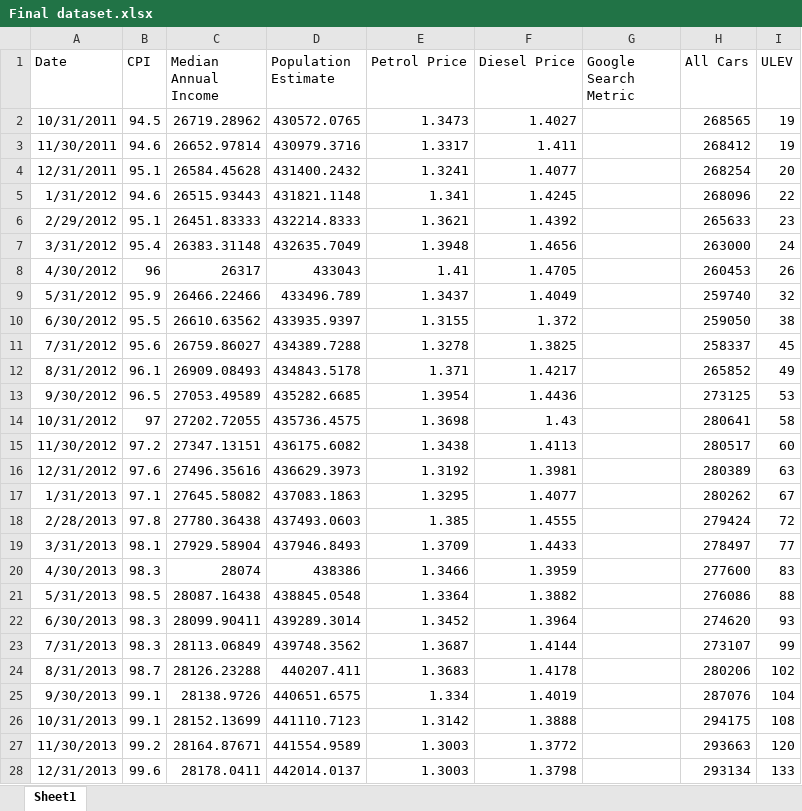
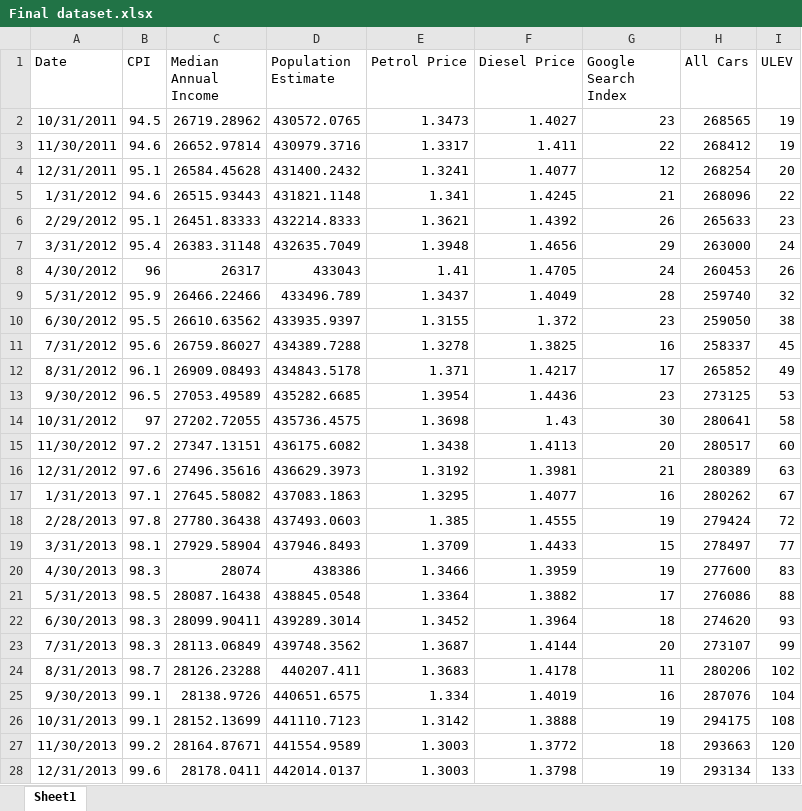
Before and after one commit to Anichan55/Data-Science-Mini-Project, an Excel workbook: Time Series model for predicting Car sales/Final dataset.xlsx, sheet Sheet1, drawn as a sheet; only a part is shown; values as stored, in another font and other column widths than the file's, no borders; the diff covers the shown part only; the diff names each change by its address in the sheet, - before the commit and + after, or states it on an @@ line.

Commit message:
Update Final dataset.xlsx

```diff
--- a/Time Series model for predicting Car sales/Final dataset.xlsx (sheet Sheet1)
+++ b/Time Series model for predicting Car sales/Final dataset.xlsx (sheet Sheet1)
-G1: Google Search Metric
+G1: Google Search Index
-G2 (Google Search Index): (empty)
+G2 (Google Search Index): 23
-G3 (Google Search Index): (empty)
+G3 (Google Search Index): 22
-G4 (Google Search Index): (empty)
+G4 (Google Search Index): 12
-G5 (Google Search Index): (empty)
+G5 (Google Search Index): 21
-G6 (Google Search Index): (empty)
+G6 (Google Search Index): 26
-G7 (Google Search Index): (empty)
+G7 (Google Search Index): 29
-G8 (Google Search Index): (empty)
+G8 (Google Search Index): 24
-G9 (Google Search Index): (empty)
+G9 (Google Search Index): 28
-G10 (Google Search Index): (empty)
+G10 (Google Search Index): 23
-G11 (Google Search Index): (empty)
+G11 (Google Search Index): 16
-G12 (Google Search Index): (empty)
+G12 (Google Search Index): 17
-G13 (Google Search Index): (empty)
+G13 (Google Search Index): 23
-G14 (Google Search Index): (empty)
+G14 (Google Search Index): 30
-G15 (Google Search Index): (empty)
+G15 (Google Search Index): 20
-G16 (Google Search Index): (empty)
+G16 (Google Search Index): 21
-G17 (Google Search Index): (empty)
+G17 (Google Search Index): 16
-G18 (Google Search Index): (empty)
+G18 (Google Search Index): 19
-G19 (Google Search Index): (empty)
+G19 (Google Search Index): 15
-G20 (Google Search Index): (empty)
+G20 (Google Search Index): 19
-G21 (Google Search Index): (empty)
+G21 (Google Search Index): 17
-G22 (Google Search Index): (empty)
+G22 (Google Search Index): 18
-G23 (Google Search Index): (empty)
+G23 (Google Search Index): 20
-G24 (Google Search Index): (empty)
+G24 (Google Search Index): 11
-G25 (Google Search Index): (empty)
+G25 (Google Search Index): 16
-G26 (Google Search Index): (empty)
+G26 (Google Search Index): 19
-G27 (Google Search Index): (empty)
+G27 (Google Search Index): 18
-G28 (Google Search Index): (empty)
+G28 (Google Search Index): 19
```
Also changed, not shown: 91 edited cells elsewhere in this sheet.
